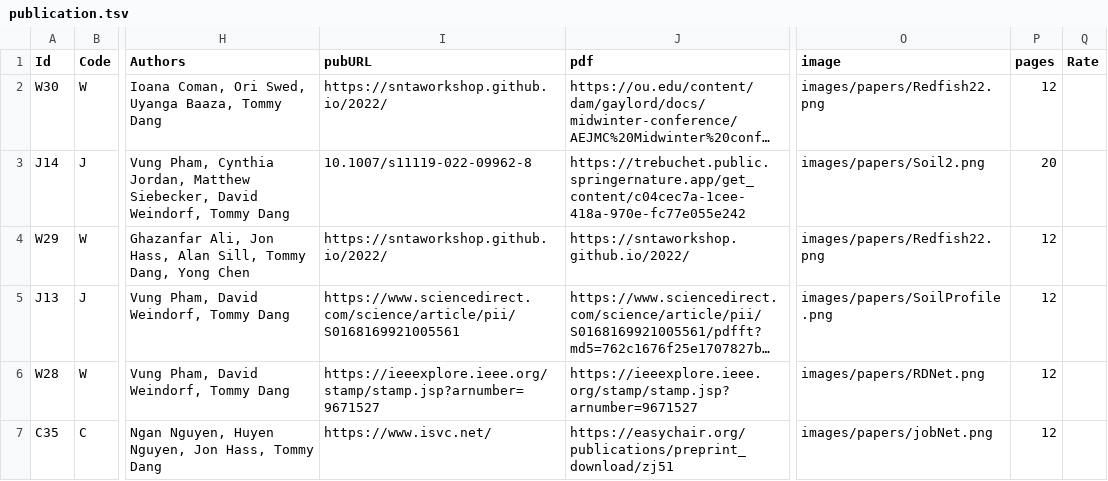
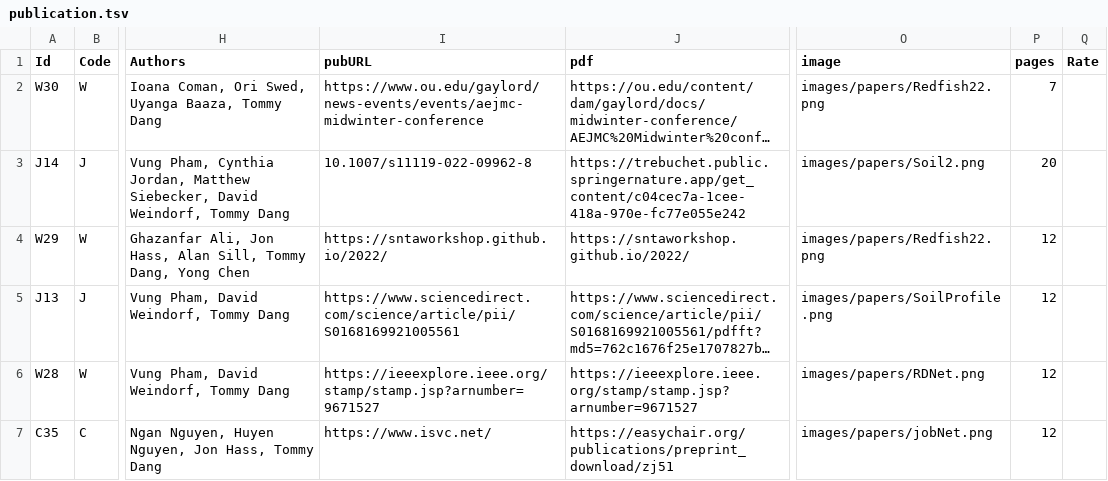
Before and after one commit to iDataVisualizationLab/idatavisualizationlab.github.io, a TSV file: data/publication.tsv, drawn as a sheet; only a part is shown, gaps mark what is left out; long unchanged cells end in …; the diff names each change by its address in the sheet, - before the commit and + after, or states it on an @@ line.

Commit message:
Update publication.tsv

```diff
--- a/data/publication.tsv
+++ b/data/publication.tsv
-I2 (pubURL): https://sntaworkshop.github.io/2022/
+I2 (pubURL): https://www.ou.edu/gaylord/news-events/events/aejmc-midwinter-conference
-P2 (pages): 12
+P2 (pages): 7
```
